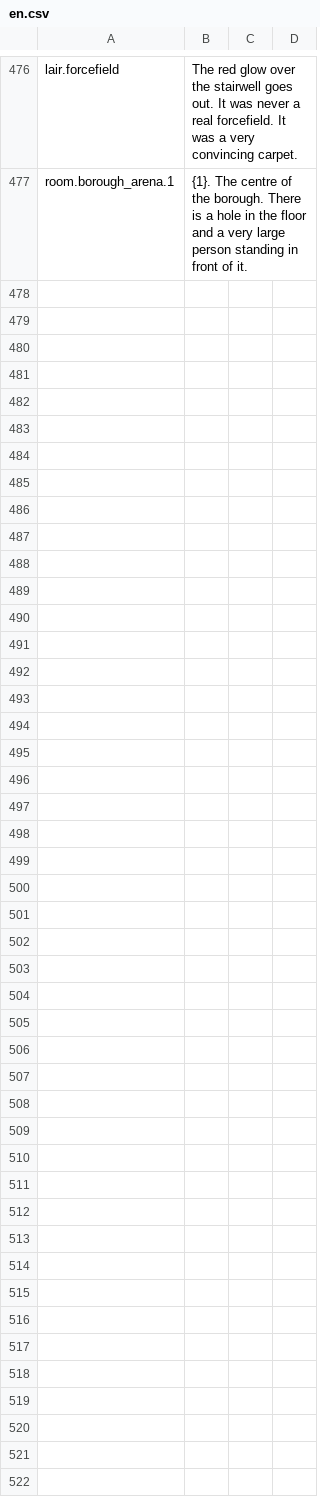
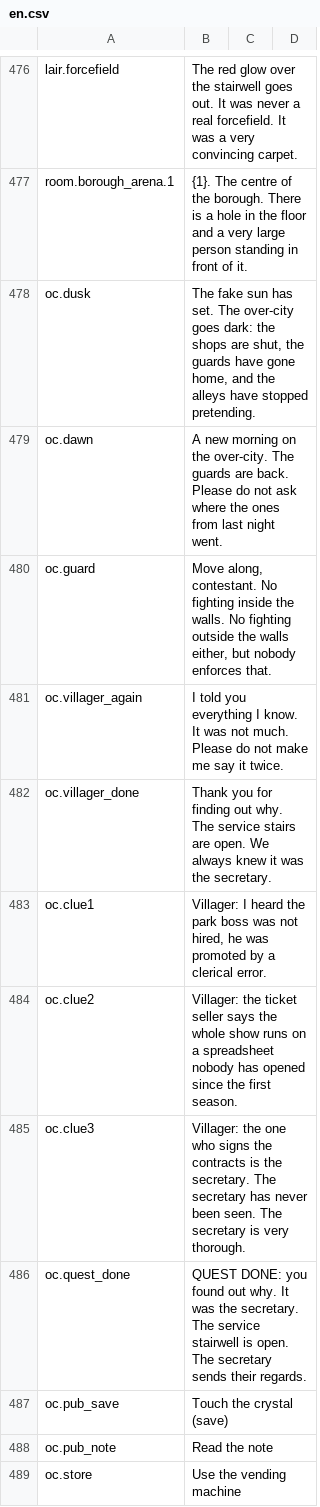
Before and after one commit to Xaven89/dungeon-crawler, a CSV file: projects/dungeon_crawler/strings/en.csv, drawn as a sheet; only a part is shown, gaps mark what is left out; the diff covers the shown part only; the diff names each change by its address in the sheet, - before the commit and + after, or states it on an @@ line.

```diff
--- a/projects/dungeon_crawler/strings/en.csv
+++ b/projects/dungeon_crawler/strings/en.csv
+row 478: oc.dusk | The fake sun has set. The over-city goes dark: the shops are shut, the guards have gone home, and the alleys have stopped pretending.
+row 479: oc.dawn | A new morning on the over-city. The guards are back. Please do not ask where the ones from last night went.
+row 480: oc.guard | Move along, contestant. No fighting inside the walls. No fighting outside the walls either, but nobody enforces that.
+row 481: oc.villager_again | I told you everything I know. It was not much. Please do not make me say it twice.
+row 482: oc.villager_done | Thank you for finding out why. The service stairs are open. We always knew it was the secretary.
+row 483: oc.clue1 | Villager: I heard the park boss was not hired, he was promoted by a clerical error.
+row 484: oc.clue2 | Villager: the ticket seller says the whole show runs on a spreadsheet nobody has opened since the first season.
+row 485: oc.clue3 | Villager: the one who signs the contracts is the secretary. The secretary has never been seen. The secretary is very thorough.
+row 486: oc.quest_done | QUEST DONE: you found out why. It was the secretary. The service stairwell is open. The secretary sends their regards.
+row 487: oc.pub_save | Touch the crystal (save)
+row 488: oc.pub_note | Read the note
+row 489: oc.store | Use the vending machine
```
Also changed, not shown: 11 added rows elsewhere in this file, 15 other files.
